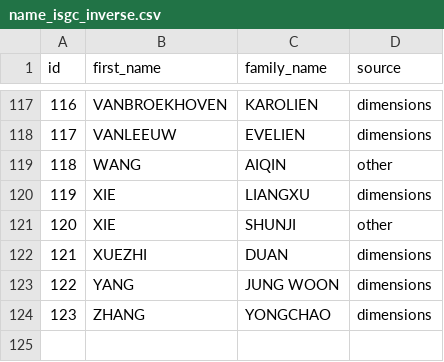
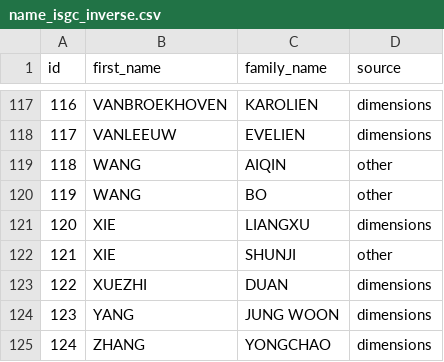
Before and after one commit to Marion-Mai/isgc-congress, a CSV file: index/name_isgc_inverse.csv, drawn as a sheet; only a part is shown, gaps mark what is left out; addresses are those after the commit; the diff names each change by its address in the sheet, - before the commit and + after, or states it on an @@ line.

Commit message:
update
correction BO WANG (inversed first and last name) + correction countries (errors on Ireland and New Zealand fixed)

```diff
--- a/index/name_isgc_inverse.csv
+++ b/index/name_isgc_inverse.csv
+row 120: 119 | WANG | BO | other
@@ column A (id) renumbered from row 121 down @@
```
Also changed, not shown: data-net/authors.tsv, index/authors-index-2015-2019.tsv, 5 other files.
